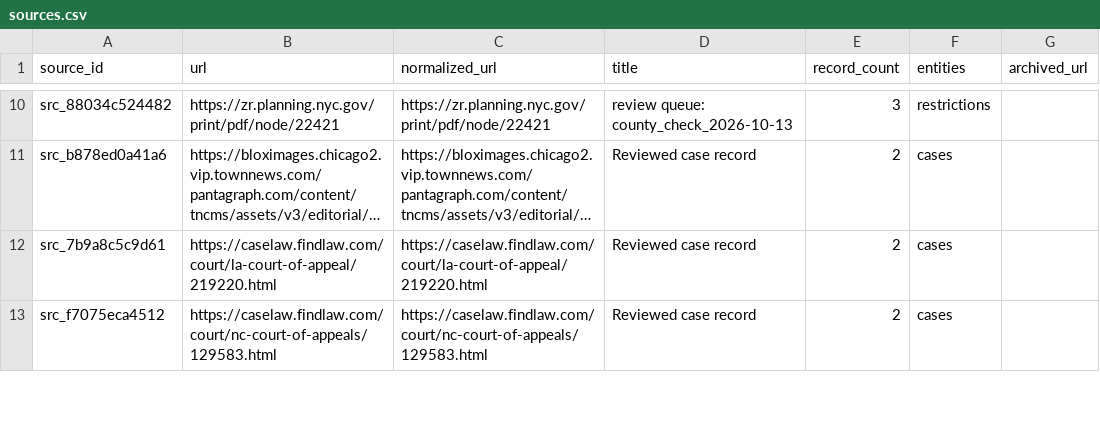
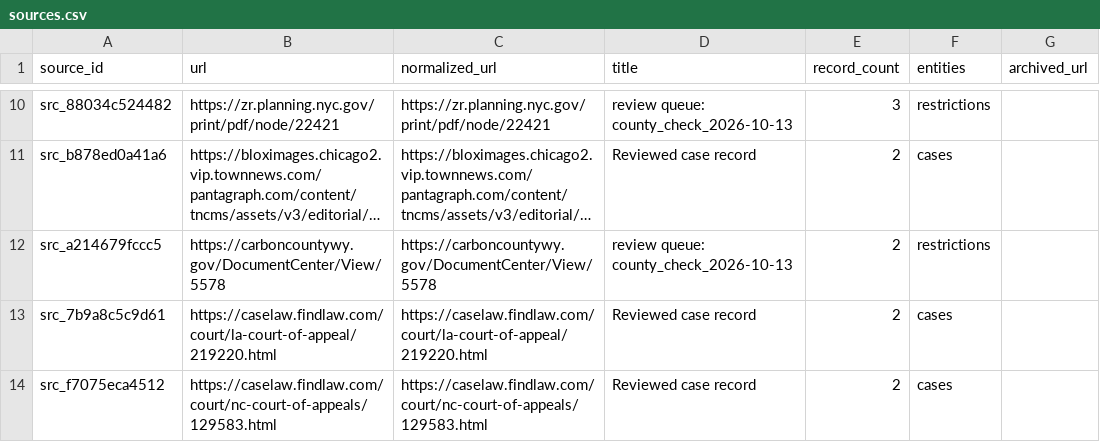
Before and after one commit to pricephillips/renewable-opposition, a CSV file: data/processed/sources.csv, drawn as a sheet; only a part is shown, gaps mark what is left out; long unchanged cells end in …; the diff names each change by its address in the sheet, - before the commit and + after, or states it on an @@ line.

```diff
--- a/data/processed/sources.csv
+++ b/data/processed/sources.csv
+row 12: src_a214679fccc5 | https://carboncountywy.gov/DocumentCenter/View/5578 | https://carboncountywy.gov/DocumentCenter/View/5578 | review queue: county_check_2026-10-13 | 2 | restrictions
```
Also changed, not shown: data/processed/county_summary.csv, data/review/examination_worklist.csv, 44 other files.
